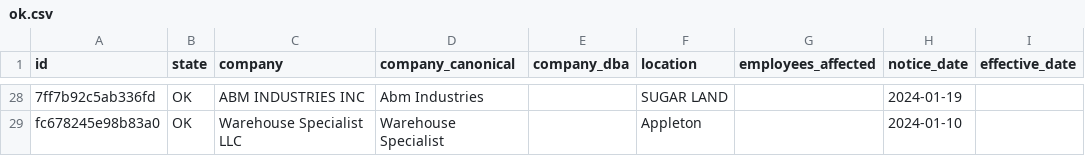
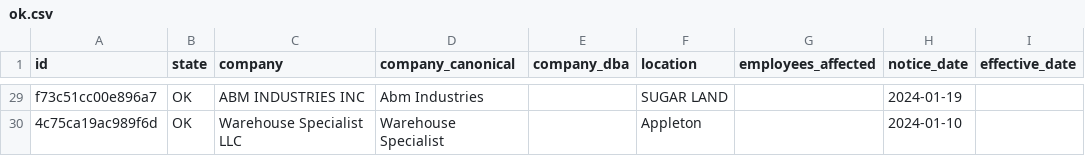
Before and after one commit to APProj/warn-act-notices, a CSV file: data/by-state/ok.csv, drawn as a sheet; only a part is shown, gaps mark what is left out; addresses are those after the commit; the diff covers the shown part only; the diff names each change by its address in the sheet, - before the commit and + after, or states it on an @@ line.

```diff
--- a/data/by-state/ok.csv
+++ b/data/by-state/ok.csv
-A29 (id): 7ff7b92c5ab336fd
+A29 (id): f73c51cc00e896a7
-A30 (id): fc678245e98b83a0
+A30 (id): 4c75ca19ac989f6d
```
Also changed, not shown: 1 added row and 26 edited cells elsewhere in this file, 5 other files.
